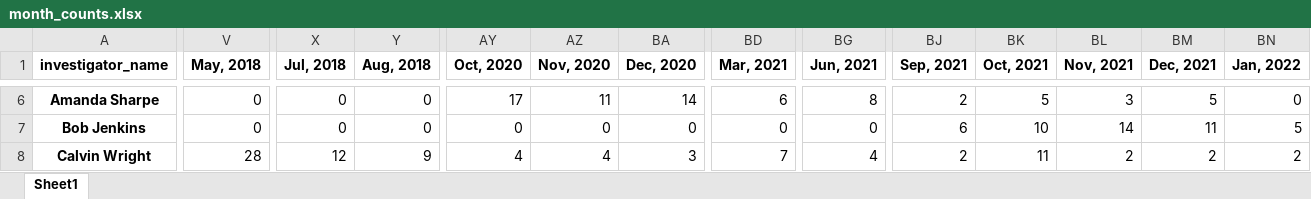
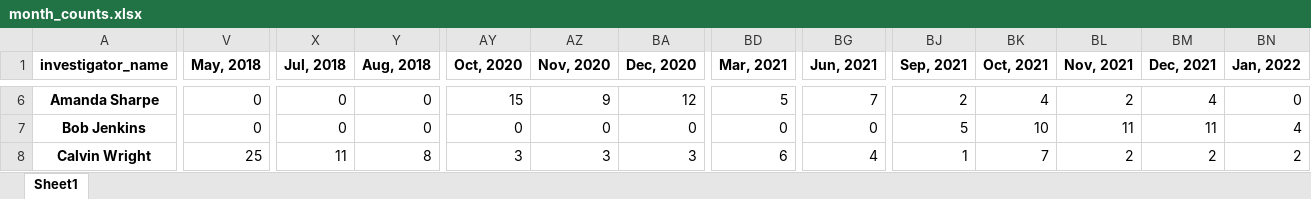
Before and after one commit to SSimon16/arkham-deck_popularity, an Excel workbook: data/month_counts.xlsx, sheet Sheet1, drawn as a sheet; only a part is shown, gaps mark what is left out; values as stored, in another font and other column widths than the file's, no borders; the diff covers the shown part only; the diff names each change by its address in the sheet, - before the commit and + after, or states it on an @@ line.

```diff
--- a/data/month_counts.xlsx (sheet Sheet1)
+++ b/data/month_counts.xlsx (sheet Sheet1)
-AY6 (Oct, 2020): 17
+AY6 (Oct, 2020): 15
-AZ6 (Nov, 2020): 11
+AZ6 (Nov, 2020): 9
-BA6 (Dec, 2020): 14
+BA6 (Dec, 2020): 12
-BD6 (Mar, 2021): 6
+BD6 (Mar, 2021): 5
-BG6 (Jun, 2021): 8
+BG6 (Jun, 2021): 7
-BK6 (Oct, 2021): 5
+BK6 (Oct, 2021): 4
-BL6 (Nov, 2021): 3
+BL6 (Nov, 2021): 2
-BM6 (Dec, 2021): 5
+BM6 (Dec, 2021): 4
-BJ7 (Sep, 2021): 6
+BJ7 (Sep, 2021): 5
-BL7 (Nov, 2021): 14
+BL7 (Nov, 2021): 11
-BN7 (Jan, 2022): 5
+BN7 (Jan, 2022): 4
-V8 (May, 2018): 28
+V8 (May, 2018): 25
-X8 (Jul, 2018): 12
+X8 (Jul, 2018): 11
-Y8 (Aug, 2018): 9
+Y8 (Aug, 2018): 8
-AY8 (Oct, 2020): 4
+AY8 (Oct, 2020): 3
-AZ8 (Nov, 2020): 4
+AZ8 (Nov, 2020): 3
-BD8 (Mar, 2021): 7
+BD8 (Mar, 2021): 6
-BJ8 (Sep, 2021): 2
+BJ8 (Sep, 2021): 1
-BK8 (Oct, 2021): 11
+BK8 (Oct, 2021): 7
```
Also changed, not shown: 1281 edited cells elsewhere in this sheet, data/day_counts.xlsx, 4 other files.
